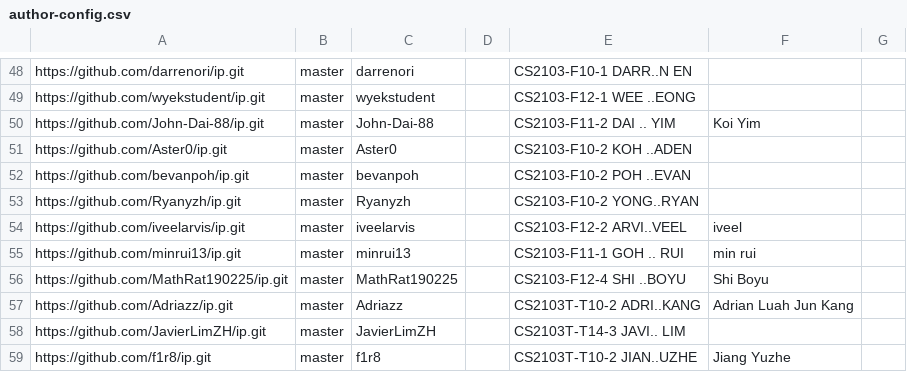
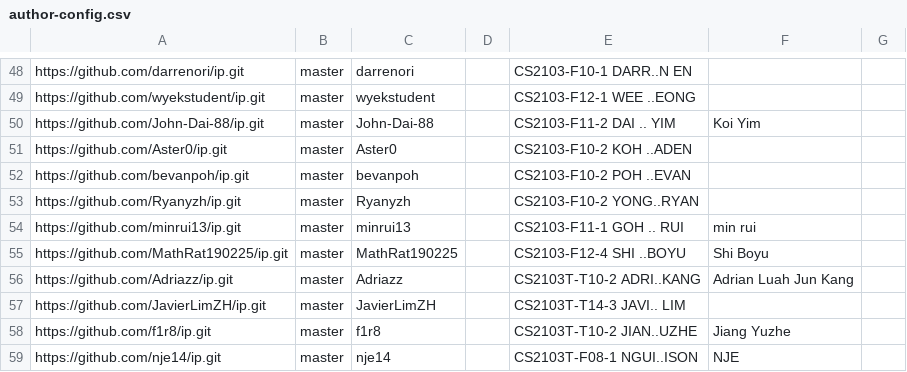
Before and after one commit to NUS-CS2103-AY2627-S1/ip-dashboard, a CSV file: config/author-config.csv, drawn as a sheet; only a part is shown, gaps mark what is left out; the shorter side is filled out with more unchanged rows.

Commit message:
Update configs

```diff
--- a/config/author-config.csv
+++ b/config/author-config.csv
@@ -53,3 +53,2 @@ https://github.com/bevanpoh/ip.git,master,bevanpoh,,CS2103-F10-2 POH ..EVAN,,
 https://github.com/Ryanyzh/ip.git,master,Ryanyzh,,CS2103-F10-2 YONG..RYAN,,
-https://github.com/iveelarvis/ip.git,master,iveelarvis,,CS2103-F12-2 ARVI..VEEL,iveel,
 https://github.com/minrui13/ip.git,master,minrui13,,CS2103-F11-1 GOH .. RUI,min rui,
```
Also changed, not shown: config/repo-config.csv.
